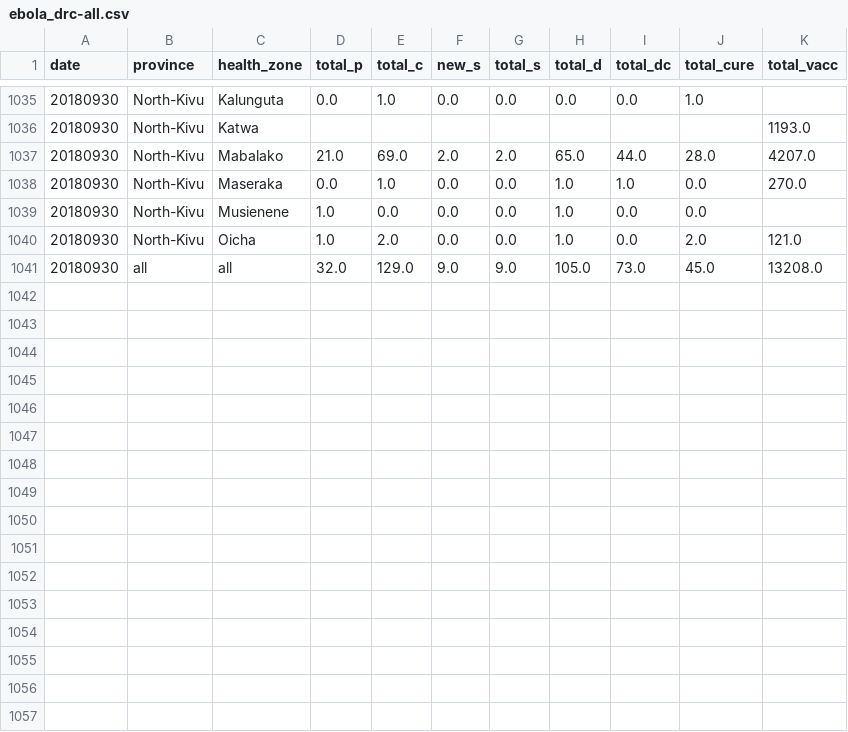
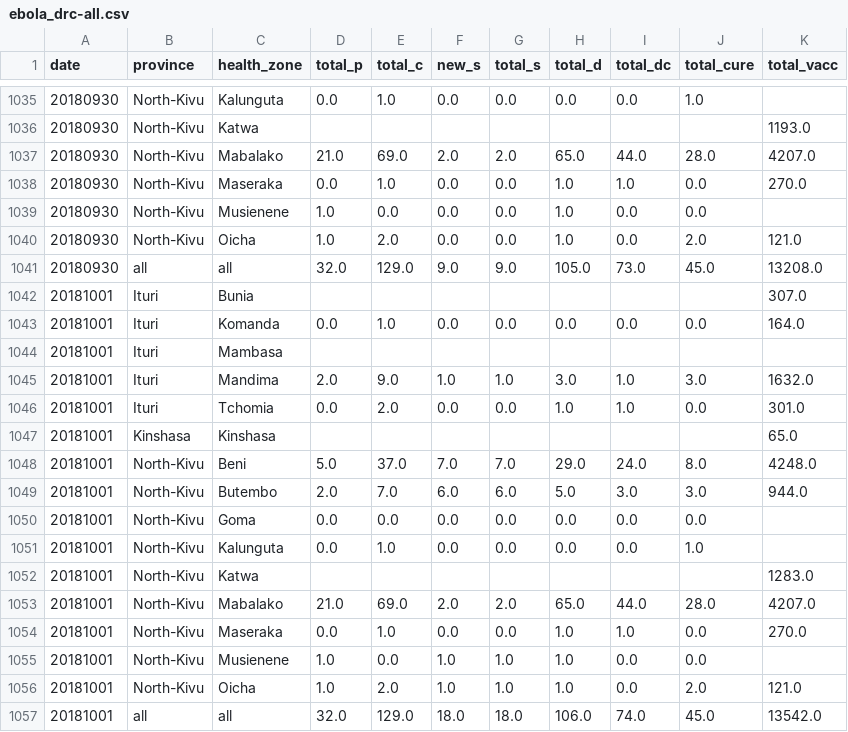
Before and after one commit to sophiemeakin/ebola_drc, a CSV file: data/ebola_drc-all.csv, drawn as a sheet; only a part is shown, gaps mark what is left out.

Commit message:
Add files via upload

```diff
--- a/data/ebola_drc-all.csv
+++ b/data/ebola_drc-all.csv
@@ -1041 +1041,17 @@ date,province,health_zone,total_p,total_c,new_s,total_s,total_d,total_dc,total_c
 20180930,all,all,32.0,129.0,9.0,9.0,105.0,73.0,45.0,13208.0
+20181001,Ituri,Bunia,,,,,,,,307.0
+20181001,Ituri,Komanda,0.0,1.0,0.0,0.0,0.0,0.0,0.0,164.0
+20181001,Ituri,Mambasa,,,,,,,,
+20181001,Ituri,Mandima,2.0,9.0,1.0,1.0,3.0,1.0,3.0,1632.0
+20181001,Ituri,Tchomia,0.0,2.0,0.0,0.0,1.0,1.0,0.0,301.0
+20181001,Kinshasa,Kinshasa,,,,,,,,65.0
+20181001,North-Kivu,Beni,5.0,37.0,7.0,7.0,29.0,24.0,8.0,4248.0
+20181001,North-Kivu,Butembo,2.0,7.0,6.0,6.0,5.0,3.0,3.0,944.0
+20181001,North-Kivu,Goma,0.0,0.0,0.0,0.0,0.0,0.0,0.0,
+20181001,North-Kivu,Kalunguta,0.0,1.0,0.0,0.0,0.0,0.0,1.0,
+20181001,North-Kivu,Katwa,,,,,,,,1283.0
+20181001,North-Kivu,Mabalako,21.0,69.0,2.0,2.0,65.0,44.0,28.0,4207.0
+20181001,North-Kivu,Maseraka,0.0,1.0,0.0,0.0,1.0,1.0,0.0,270.0
+20181001,North-Kivu,Musienene,1.0,0.0,1.0,1.0,1.0,0.0,0.0,
+20181001,North-Kivu,Oicha,1.0,2.0,1.0,1.0,1.0,0.0,2.0,121.0
+20181001,all,all,32.0,129.0,18.0,18.0,106.0,74.0,45.0,13542.0
```
